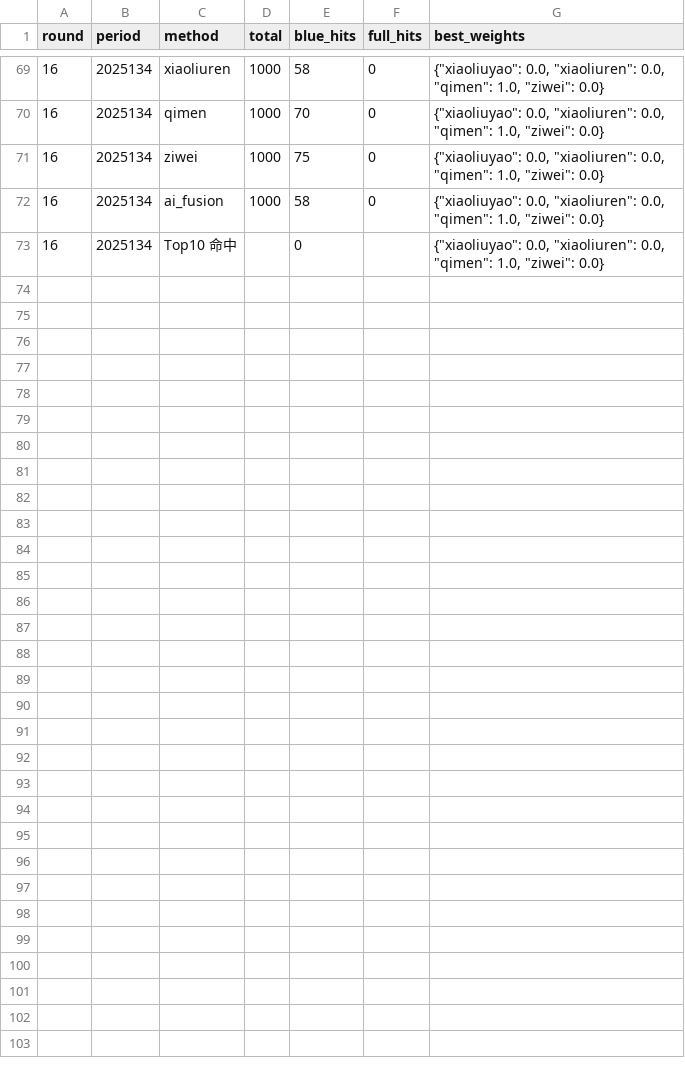
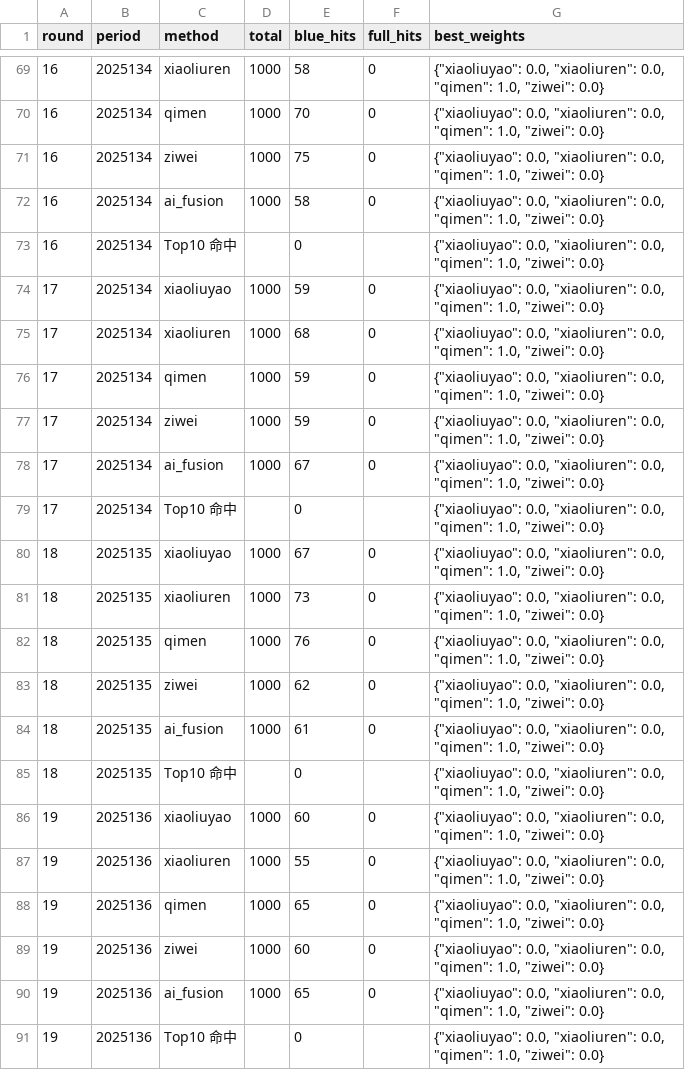
Before and after one commit to 13919491119/-AI-2.0, a CSV file: outputs/loop_summary.csv, drawn as a sheet; only a part is shown, gaps mark what is left out; the diff names each change by its address in the sheet, - before the commit and + after, or states it on an @@ line.

Commit message:
chore(autonomous): update loop_summary after rounds 17-19

```diff
--- a/outputs/loop_summary.csv
+++ b/outputs/loop_summary.csv
+row 74: 17 | 2025134 | xiaoliuyao | 1000 | 59 | 0 | {"xiaoliuyao": 0.0, "xiaoliuren": 0.0, "qimen": 1.0, "ziwei": 0.0}
+row 75: 17 | 2025134 | xiaoliuren | 1000 | 68 | 0 | {"xiaoliuyao": 0.0, "xiaoliuren": 0.0, "qimen": 1.0, "ziwei": 0.0}
+row 76: 17 | 2025134 | qimen | 1000 | 59 | 0 | {"xiaoliuyao": 0.0, "xiaoliuren": 0.0, "qimen": 1.0, "ziwei": 0.0}
+row 77: 17 | 2025134 | ziwei | 1000 | 59 | 0 | {"xiaoliuyao": 0.0, "xiaoliuren": 0.0, "qimen": 1.0, "ziwei": 0.0}
+row 78: 17 | 2025134 | ai_fusion | 1000 | 67 | 0 | {"xiaoliuyao": 0.0, "xiaoliuren": 0.0, "qimen": 1.0, "ziwei": 0.0}
+row 79: 17 | 2025134 | Top10 命中 |  | 0 |  | {"xiaoliuyao": 0.0, "xiaoliuren": 0.0, "qimen": 1.0, "ziwei": 0.0}
+row 80: 18 | 2025135 | xiaoliuyao | 1000 | 67 | 0 | {"xiaoliuyao": 0.0, "xiaoliuren": 0.0, "qimen": 1.0, "ziwei": 0.0}
+row 81: 18 | 2025135 | xiaoliuren | 1000 | 73 | 0 | {"xiaoliuyao": 0.0, "xiaoliuren": 0.0, "qimen": 1.0, "ziwei": 0.0}
+row 82: 18 | 2025135 | qimen | 1000 | 76 | 0 | {"xiaoliuyao": 0.0, "xiaoliuren": 0.0, "qimen": 1.0, "ziwei": 0.0}
+row 83: 18 | 2025135 | ziwei | 1000 | 62 | 0 | {"xiaoliuyao": 0.0, "xiaoliuren": 0.0, "qimen": 1.0, "ziwei": 0.0}
+row 84: 18 | 2025135 | ai_fusion | 1000 | 61 | 0 | {"xiaoliuyao": 0.0, "xiaoliuren": 0.0, "qimen": 1.0, "ziwei": 0.0}
+row 85: 18 | 2025135 | Top10 命中 |  | 0 |  | {"xiaoliuyao": 0.0, "xiaoliuren": 0.0, "qimen": 1.0, "ziwei": 0.0}
+row 86: 19 | 2025136 | xiaoliuyao | 1000 | 60 | 0 | {"xiaoliuyao": 0.0, "xiaoliuren": 0.0, "qimen": 1.0, "ziwei": 0.0}
+row 87: 19 | 2025136 | xiaoliuren | 1000 | 55 | 0 | {"xiaoliuyao": 0.0, "xiaoliuren": 0.0, "qimen": 1.0, "ziwei": 0.0}
+row 88: 19 | 2025136 | qimen | 1000 | 65 | 0 | {"xiaoliuyao": 0.0, "xiaoliuren": 0.0, "qimen": 1.0, "ziwei": 0.0}
+row 89: 19 | 2025136 | ziwei | 1000 | 60 | 0 | {"xiaoliuyao": 0.0, "xiaoliuren": 0.0, "qimen": 1.0, "ziwei": 0.0}
+row 90: 19 | 2025136 | ai_fusion | 1000 | 65 | 0 | {"xiaoliuyao": 0.0, "xiaoliuren": 0.0, "qimen": 1.0, "ziwei": 0.0}
+row 91: 19 | 2025136 | Top10 命中 |  | 0 |  | {"xiaoliuyao": 0.0, "xiaoliuren": 0.0, "qimen": 1.0, "ziwei": 0.0}
```
Also changed, not shown: 1 other file.
